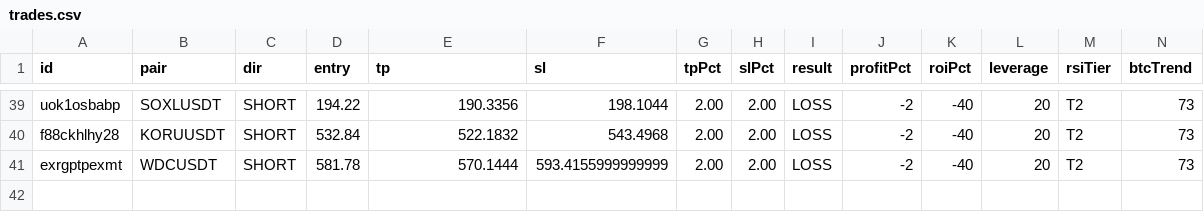
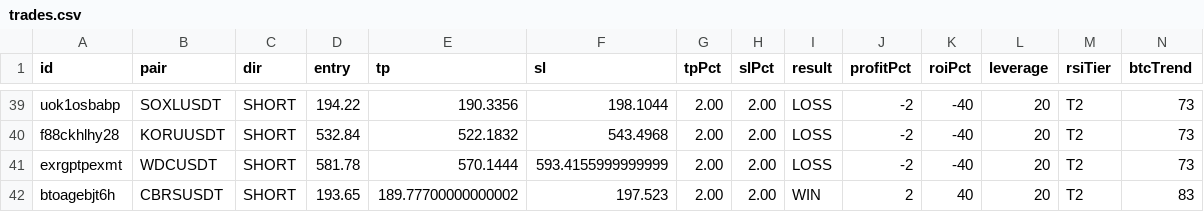
Before and after one commit to kangscalpingv3/kangscalping, a CSV file: trades.csv, drawn as a sheet; only a part is shown, gaps mark what is left out; rows hold the shown columns only; the diff names each change by its address in the sheet, - before the commit and + after, or states it on an @@ line.

Commit message:
📝 Auto-record trade: CBRSUSDT hit WIN (via Web Dashboard)

```diff
--- a/trades.csv
+++ b/trades.csv
+row 42: btoagebjt6h | CBRSUSDT | SHORT | 193.65 | 189.77700000000002 | 197.523 | 2.00 | 2.00 | WIN | 2 | 40 | 20 | T2 | 83
```
